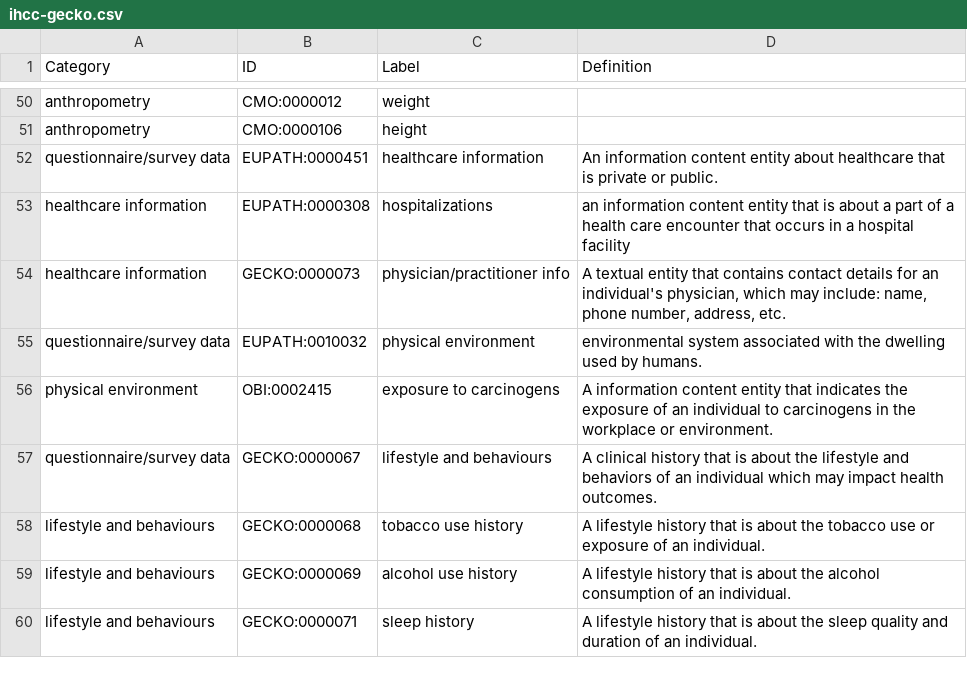
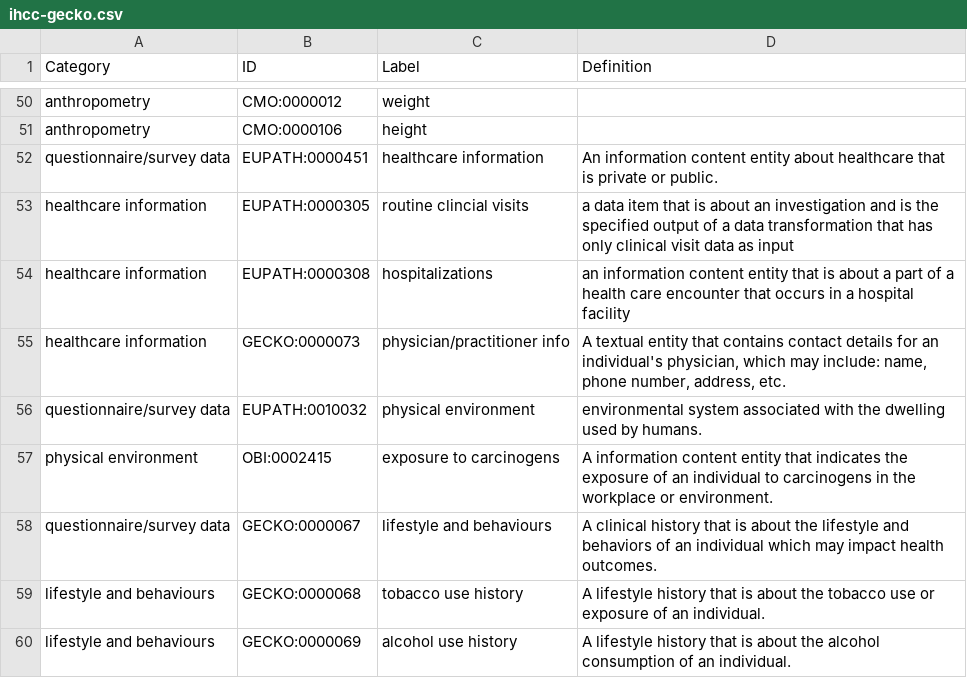
Before and after one commit to IHCC-cohorts/GECKO, a CSV file: views/ihcc-gecko.csv, drawn as a sheet; only a part is shown, gaps mark what is left out; the shorter side is filled out with more unchanged rows; the diff names each change by its address in the sheet, - before the commit and + after, or states it on an @@ line.

Commit message:
Add routine clinical visits (#43)

```diff
--- a/views/ihcc-gecko.csv
+++ b/views/ihcc-gecko.csv
+row 53: healthcare information | EUPATH:0000305 | routine clincial visits | a data item that is about an investigation and is the specified output of a data transformation that has only clinical visit data as input
```
Also changed, not shown: src/ontology/templates/external.tsv, src/ontology/templates/index.tsv, 3 other files.
